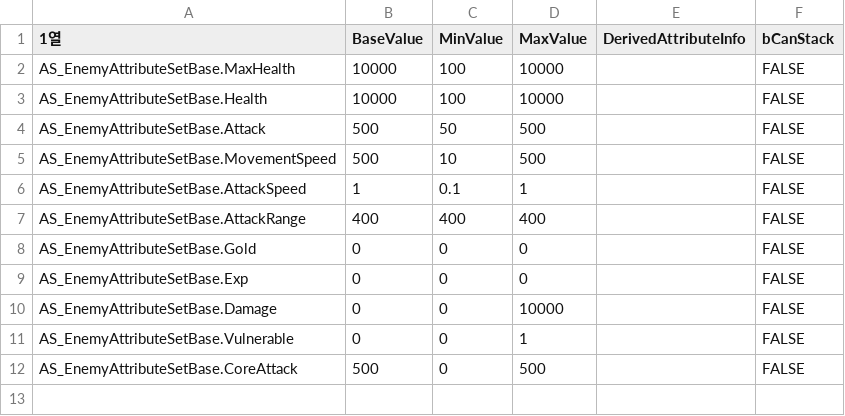
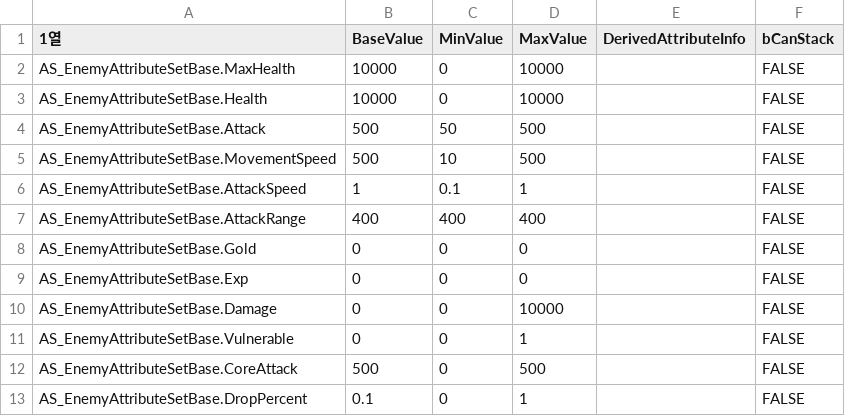
Before and after one commit to NbcampUnreal/3rd_4th-Team10-CH6-Project, a CSV file: RawData/Monster/MonsterBase - DemonKing.csv, drawn as a sheet.

```diff
--- a/RawData/Monster/MonsterBase - DemonKing.csv
+++ b/RawData/Monster/MonsterBase - DemonKing.csv
@@ -1,4 +1,4 @@
 1열,BaseValue,MinValue,MaxValue,DerivedAttributeInfo,bCanStack
-AS_EnemyAttributeSetBase.MaxHealth,10000,100,10000,,FALSE
-AS_EnemyAttributeSetBase.Health,10000,100,10000,,FALSE
+AS_EnemyAttributeSetBase.MaxHealth,10000,0,10000,,FALSE
+AS_EnemyAttributeSetBase.Health,10000,0,10000,,FALSE
 AS_EnemyAttributeSetBase.Attack,500,50,500,,FALSE
@@ -12 +12,2 @@ AS_EnemyAttributeSetBase.Vulnerable,0,0,1,,FALSE
 AS_EnemyAttributeSetBase.CoreAttack,500,0,500,,FALSE
+AS_EnemyAttributeSetBase.DropPercent,0.1,0,1,,FALSE
```
Also changed, not shown: RawData/Monster/MonsterBase - Beholder.csv, RawData/Monster/MonsterBase - BlackKnight.csv, 7 other files.
